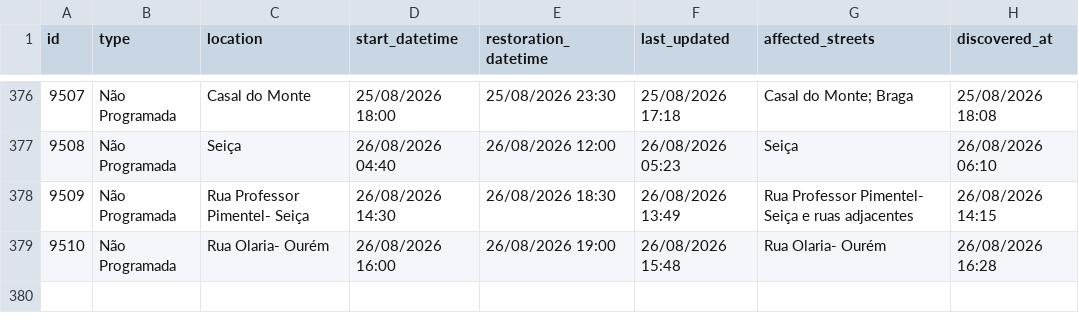
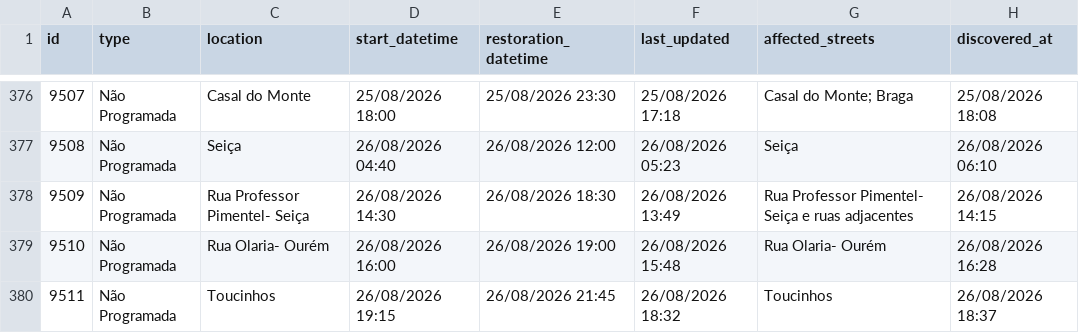
Before and after one commit to gadelhas/ourem.xyz, a CSV file: bewater/interruptions_history.csv, drawn as a sheet; only a part is shown, gaps mark what is left out; the diff names each change by its address in the sheet, - before the commit and + after, or states it on an @@ line.

```diff
--- a/bewater/interruptions_history.csv
+++ b/bewater/interruptions_history.csv
+row 380: 9511 | Não Programada | Toucinhos | 26/08/2026 19:15 | 26/08/2026 21:45 | 26/08/2026 18:32 | Toucinhos | 26/08/2026 18:37
```
Also changed, not shown: 1 other file.
